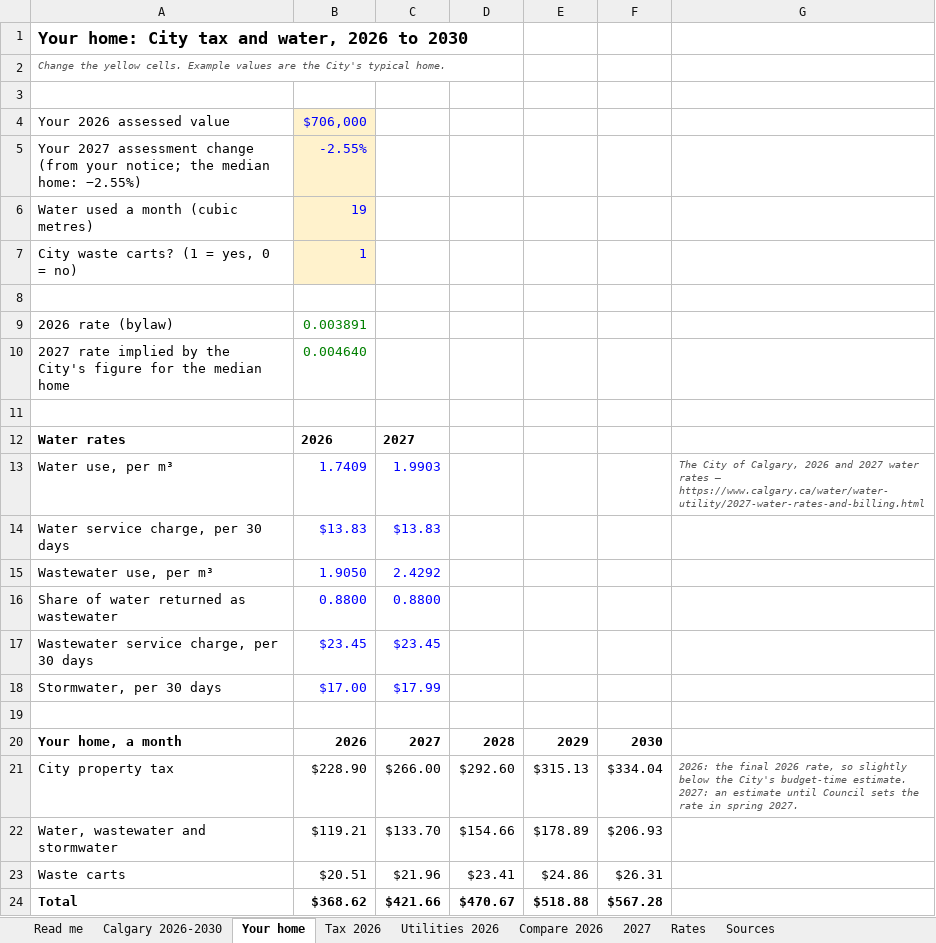
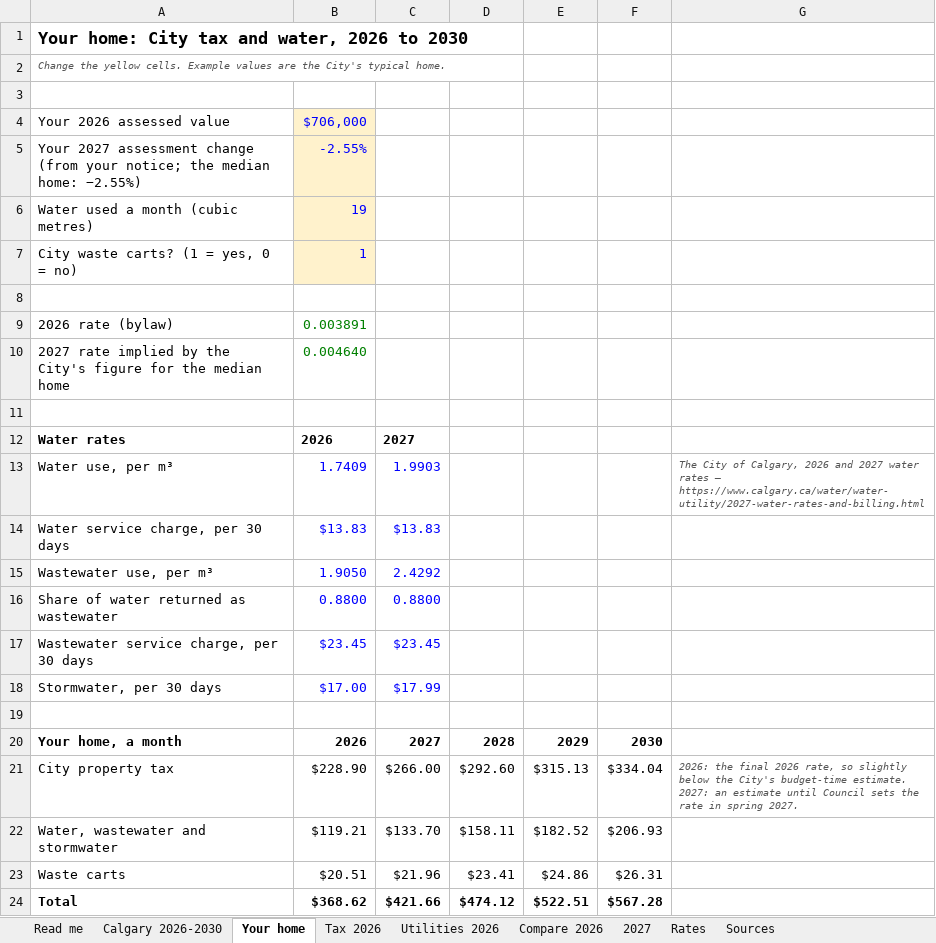
Before and after one commit to hassanaliarshad110/calgary-data-desk, an Excel workbook: web/studies/what-calgarians-pay/what-calgarians-pay-calculations.xlsx, sheet Your home, drawn as a sheet; values as stored, in another font and other column widths than the file's, no borders; the diff names each change by its address in the sheet, - before the commit and + after, or states it on an @@ line.

```diff
--- a/web/studies/what-calgarians-pay/what-calgarians-pay-calculations.xlsx (sheet Your home)
+++ b/web/studies/what-calgarians-pay/what-calgarians-pay-calculations.xlsx (sheet Your home)
-D22: $154.66
+D22: $158.11
-E22: $178.89
+E22: $182.52
-D24: $470.67
+D24: $474.12
-E24: $518.88
+E24: $522.51
```
Also changed, not shown: sheet Calgary 2026-2030, sheet Sources, sheet Read me, formulas that keep their value, web/studies/what-calgarians-pay/what-calgarians-pay-figures.xlsx, 6 other files.
